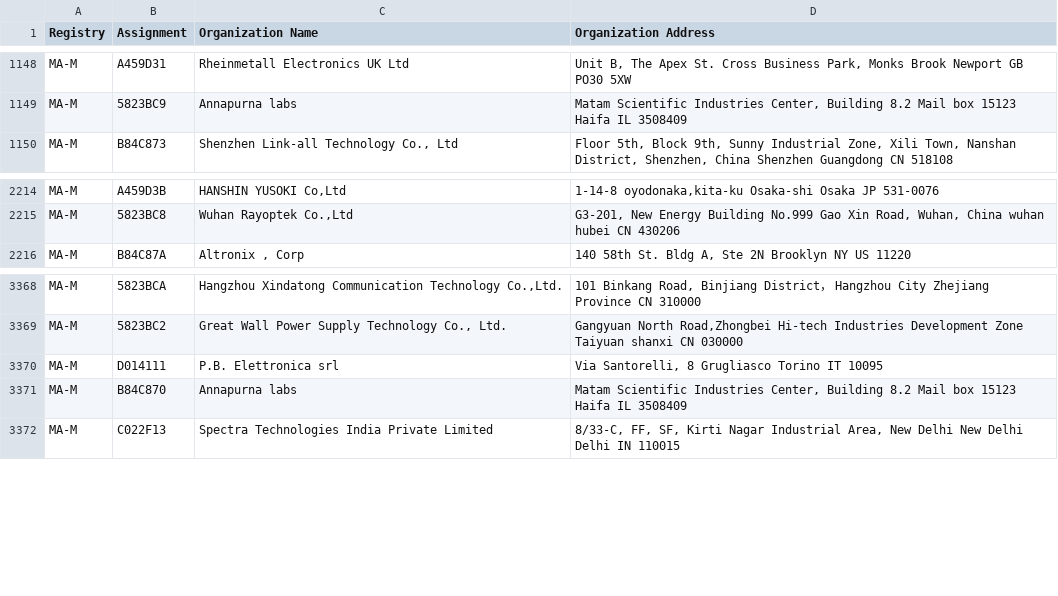
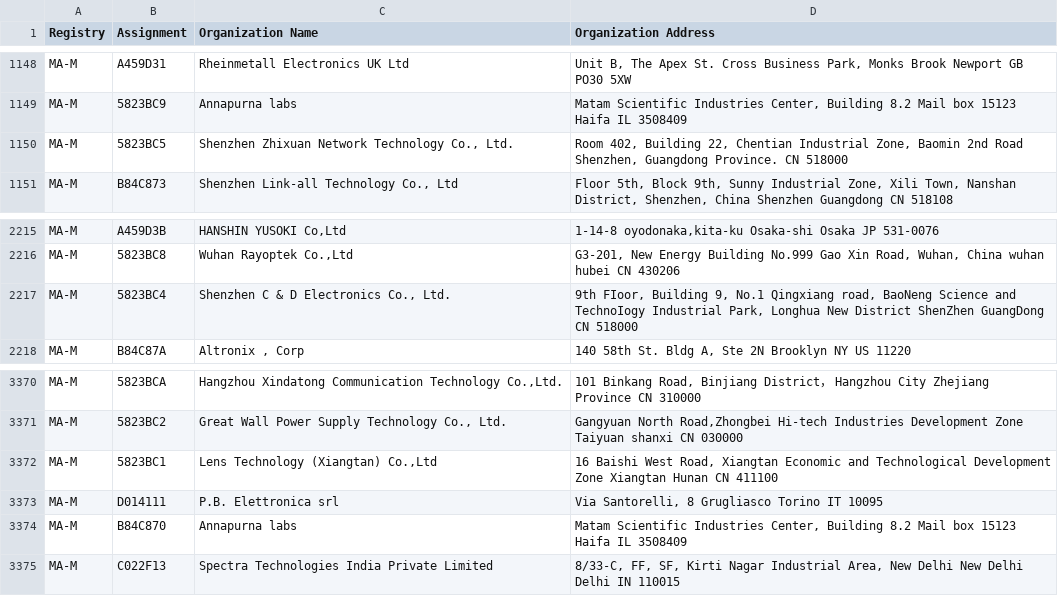
Before and after one commit to netdisco/upstream-sources, a CSV file: ieee/MA/MA-M.csv, drawn as a sheet; only a part is shown, gaps mark what is left out.

```diff
--- a/ieee/MA/MA-M.csv
+++ b/ieee/MA/MA-M.csv
@@ -1149,2 +1149,3 @@ MA-M,A459D31,Rheinmetall Electronics UK Ltd,"Unit B, The Apex St. Cross Business
 MA-M,5823BC9,Annapurna labs,"Matam Scientific Industries Center,   Building 8.2 Mail box 15123 Haifa IL 3508409 "
+MA-M,5823BC5,"Shenzhen Zhixuan Network Technology Co., Ltd.","Room 402, Building 22, Chentian Industrial Zone, Baomin 2nd Road  Shenzhen, Guangdong Province. CN 518000 "
 MA-M,B84C873,"Shenzhen Link-all Technology Co., Ltd","Floor 5th, Block 9th, Sunny Industrial Zone, Xili Town, Nanshan District, Shenzhen, China  Shenzhen Guangdong CN 518108 "
@@ -2215,2 +2216,3 @@ MA-M,A459D3B,"HANSHIN YUSOKI Co,Ltd","1-14-8 oyodonaka,kita-ku Osaka-shi Osaka J
 MA-M,5823BC8,"Wuhan Rayoptek Co.,Ltd","G3-201, New Energy Building No.999 Gao Xin Road, Wuhan, China wuhan hubei CN 430206 "
+MA-M,5823BC4,"Shenzhen C & D Electronics Co., Ltd.","9th FIoor, Building 9, No.1 Qingxiang road, BaoNeng Science and TechnoIogy Industrial Park, Longhua New District ShenZhen GuangDong CN 518000 "
 MA-M,B84C87A,"Altronix , Corp","140 58th St. Bldg A, Ste 2N Brooklyn NY US 11220 "
@@ -3369,2 +3371,3 @@ MA-M,5823BCA,"Hangzhou Xindatong Communication Technology Co.,Ltd.","101 Binkang
 MA-M,5823BC2,"Great Wall Power Supply Technology Co., Ltd.","Gangyuan North Road,Zhongbei Hi-tech Industries Development Zone Taiyuan shanxi CN 030000 "
+MA-M,5823BC1,"Lens Technology (Xiangtan) Co.,Ltd","16 Baishi West Road, Xiangtan Economic and Technological Development Zone Xiangtan Hunan CN 411100 "
 MA-M,D014111,P.B. Elettronica srl,"Via Santorelli, 8 Grugliasco Torino IT 10095 "
```
Also changed, not shown: ieee/MA/MA-S.csv, 5 other files.
